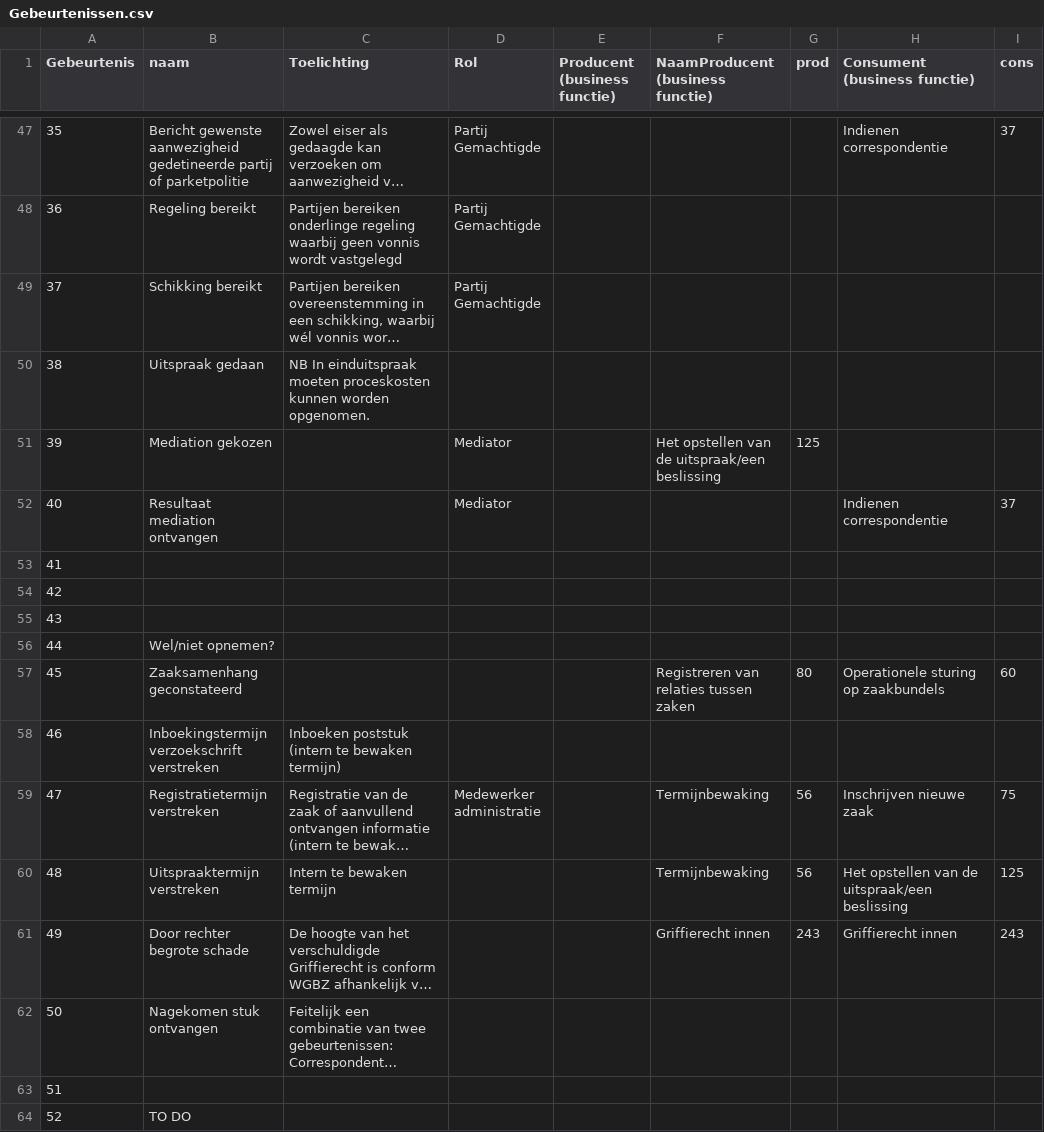
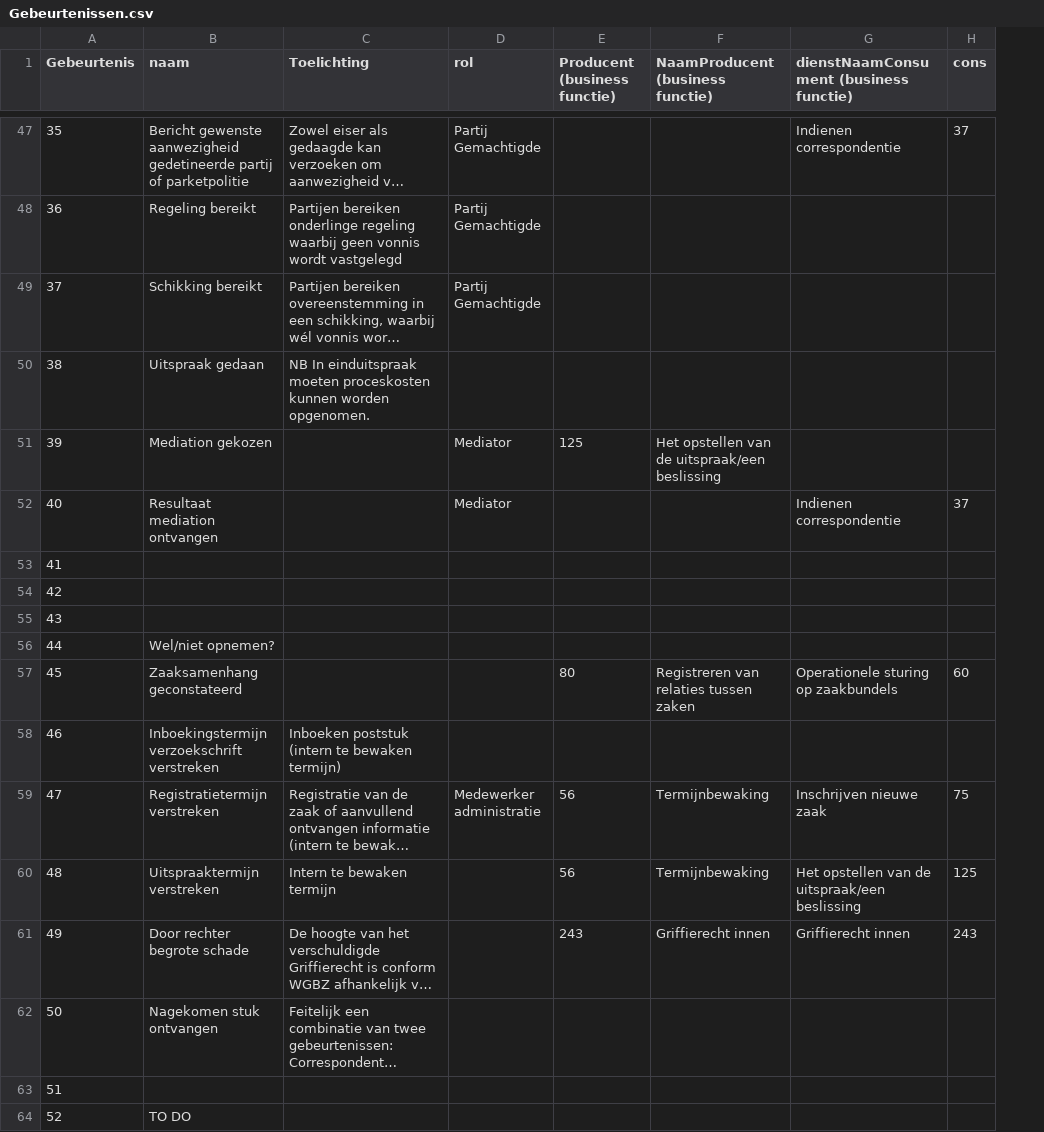
Before and after one commit to AmpersandTarski/ampersand-models, a CSV file: INDOORS/overzichten/uitgangsscripts/uitgangslijstjes/Gebeurtenissen.csv, drawn as a sheet; only a part is shown, gaps mark what is left out; long unchanged cells end in …; removed rows and columns are numbered as before the commit, all else as after; the diff covers the shown part only; the diff names each change by its address in the sheet, - before the commit and + after, or states it on an @@ line.

```diff
--- a/INDOORS/overzichten/uitgangsscripts/uitgangslijstjes/Gebeurtenissen.csv
+++ b/INDOORS/overzichten/uitgangsscripts/uitgangslijstjes/Gebeurtenissen.csv
-column G (prod), rows 51-61: 125 |  |  |  |  |  | 80 |  | 56 | 56 | 243
-D1: Rol
+D1: rol
-G1: Consument (business functie)
+G1: dienstNaamConsument (business functie)
-E51 (Producent (business functie)): (empty)
+E51 (Producent (business functie)): 125
-E57 (Producent (business functie)): (empty)
+E57 (Producent (business functie)): 80
-E59:E60 (Producent (business functie)): (empty)
+E59:E60 (Producent (business functie)): 56
-E61 (Producent (business functie)): (empty)
+E61 (Producent (business functie)): 243
```
Also changed, not shown: 10 edited cells elsewhere in this file, INDOORS/overzichten/uitgangsscripts/uitgangslijstjes/Diensten.csv, INDOORS/overzichten/uitgangsscripts/uitgangslijstjes/Producten.csv, 6 other files.
